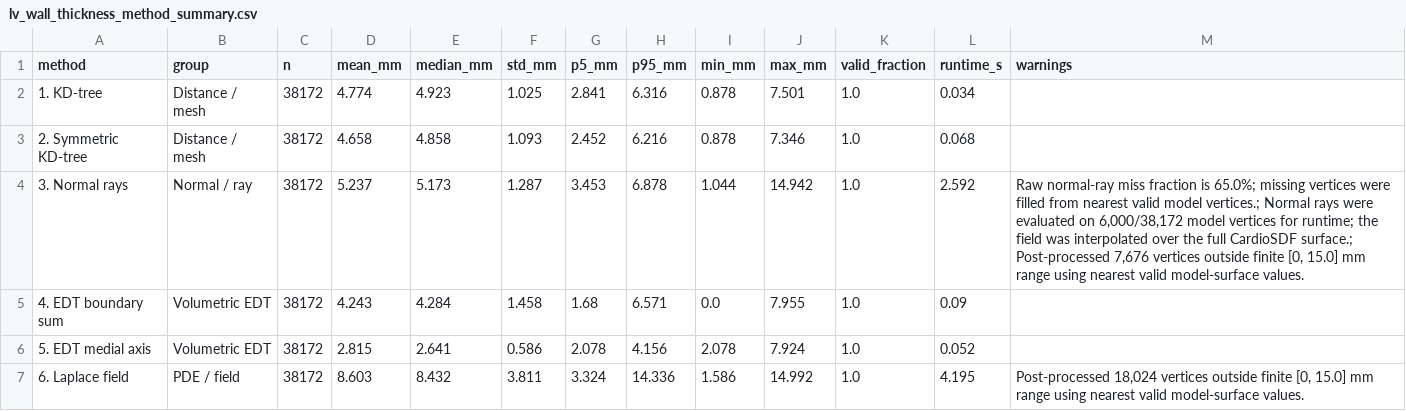
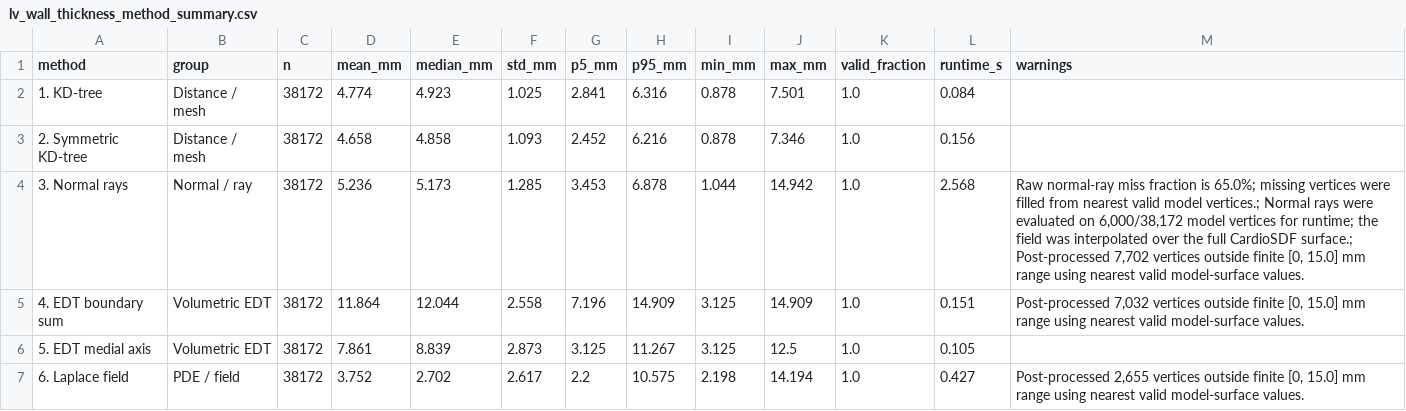
Before and after one commit to Andrefce/tese, a CSV file: webapp/notebooks/outputs/lv_wall_thickness_method_summary.csv, drawn as a sheet; only a part is shown; the diff covers the shown part only.

```diff
--- a/webapp/notebooks/outputs/lv_wall_thickness_method_summary.csv
+++ b/webapp/notebooks/outputs/lv_wall_thickness_method_summary.csv
@@ -1,7 +1,7 @@
 method,group,n,mean_mm,median_mm,std_mm,p5_mm,p95_mm,min_mm,max_mm,valid_fraction,runtime_s,warnings
-1. KD-tree,Distance / mesh,38172,4.774,4.923,1.025,2.841,6.316,0.878,7.501,1.0,0.034,
-2. Symmetric KD-tree,Distance / mesh,38172,4.658,4.858,1.093,2.452,6.216,0.878,7.346,1.0,0.068,
-3. Normal rays,Normal / ray,38172,5.237,5.173,1.287,3.453,6.878,1.044,14.942,1.0,2.592,"Raw normal-ray miss fraction is 65.0%; missing vertices were filled from nearest valid model vertices.; Normal rays were evaluated on 6,000/38,172 model vertices for runtime; the field was interpolated over the full CardioSDF surface.; Post-processed 7,676 vertices outside finite [0, 15.0] mm range using nearest valid model-surface values."
-4. EDT boundary sum,Volumetric EDT,38172,4.243,4.284,1.458,1.68,6.571,0.0,7.955,1.0,0.09,
-5. EDT medial axis,Volumetric EDT,38172,2.815,2.641,0.586,2.078,4.156,2.078,7.924,1.0,0.052,
-6. Laplace field,PDE / field,38172,8.603,8.432,3.811,3.324,14.336,1.586,14.992,1.0,4.195,"Post-processed 18,024 vertices outside finite [0, 15.0] mm range using nearest valid model-surface values."
+1. KD-tree,Distance / mesh,38172,4.774,4.923,1.025,2.841,6.316,0.878,7.501,1.0,0.084,
+2. Symmetric KD-tree,Distance / mesh,38172,4.658,4.858,1.093,2.452,6.216,0.878,7.346,1.0,0.156,
+3. Normal rays,Normal / ray,38172,5.236,5.173,1.285,3.453,6.878,1.044,14.942,1.0,2.568,"Raw normal-ray miss fraction is 65.0%; missing vertices were filled from nearest valid model vertices.; Normal rays were evaluated on 6,000/38,172 model vertices for runtime; the field was interpolated over the full CardioSDF surface.; Post-processed 7,702 vertices outside finite [0, 15.0] mm range using nearest valid model-surface values."
+4. EDT boundary sum,Volumetric EDT,38172,11.864,12.044,2.558,7.196,14.909,3.125,14.909,1.0,0.151,"Post-processed 7,032 vertices outside finite [0, 15.0] mm range using nearest valid model-surface values."
+5. EDT medial axis,Volumetric EDT,38172,7.861,8.839,2.873,3.125,11.267,3.125,12.5,1.0,0.105,
+6. Laplace field,PDE / field,38172,3.752,2.702,2.617,2.2,10.575,2.198,14.194,1.0,0.427,"Post-processed 2,655 vertices outside finite [0, 15.0] mm range using nearest valid model-surface values."
```
Also changed, not shown: 21 edited cells elsewhere in this file, webapp/notebooks/outputs/lv_wall_thickness_aha17_summary.csv, webapp/notebooks/outputs/lv_wall_thickness_calibration_factors.csv, 24 other files.
